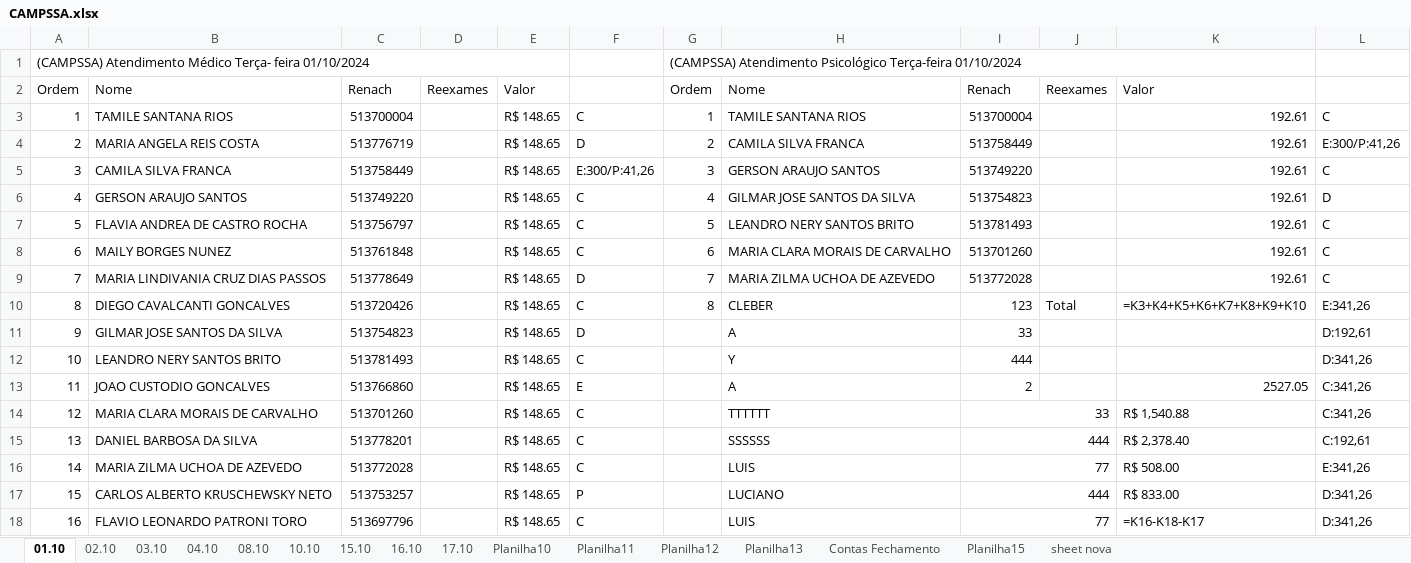
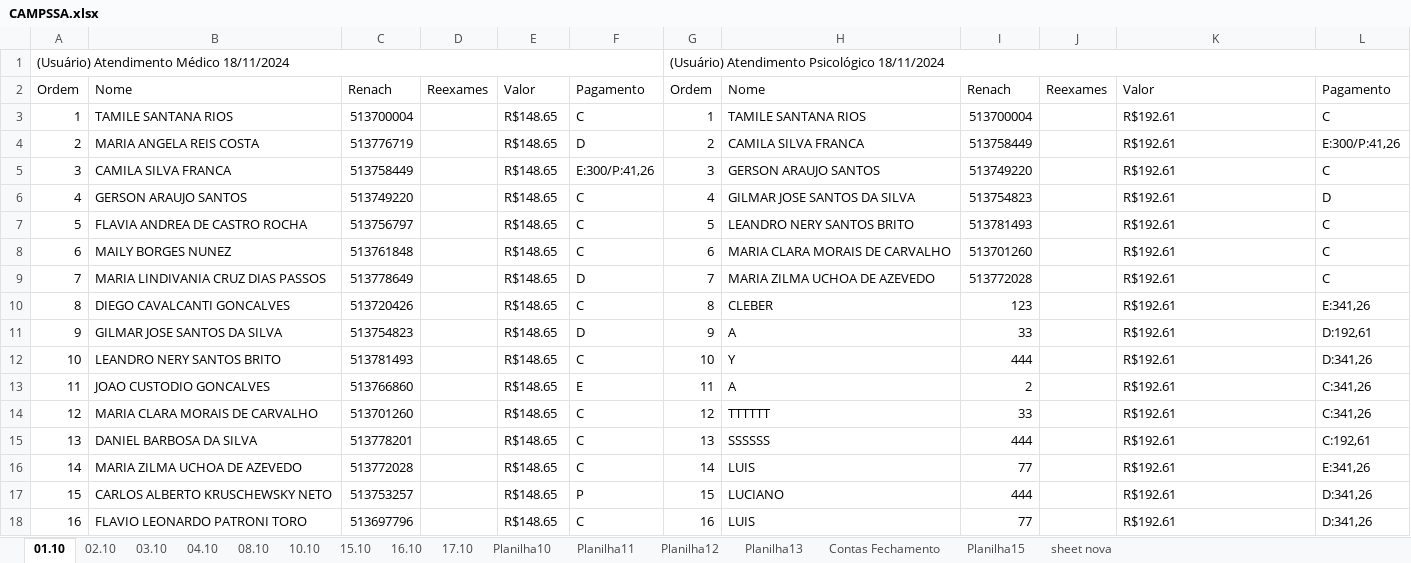
Before and after one commit to Lucaascf/Projeto-Detran, an Excel workbook: CAMPSSA.xlsx, sheet 01.10, drawn as a sheet; only a part is shown; values as stored, in another font and other column widths than the file's, no cell formats; formulas without a stored value are shown as written; removed rows and columns are numbered as before the commit, all else as after; the diff covers the shown part only; the diff names each change by its address in the sheet, - before the commit and + after, or states it on an @@ line.

```diff
--- a/CAMPSSA.xlsx (sheet 01.10)
+++ b/CAMPSSA.xlsx (sheet 01.10)
@@ column A renumbered in row 1 @@
-A1:E1 merged
+A1:F1 merged
-G1: (CAMPSSA) Atendimento Psicológico Terça-feira 01/10/2024
+G1: (Usuário) Atendimento Psicológico 18/11/2024
-G1:K1 merged
+G1:L1 merged
-F2: (empty)
+F2: Pagamento
-L2: (empty)
+L2: Pagamento
-E3:E18: R$ 148.65
+E3:E18: R$148.65
-K3:K9: 192.61
+K3:K9: R$192.61
-J10: Total
+J10: (empty)
-K10: =K3+K4+K5+K6+K7+K8+K9+K10
+K10: R$192.61
-G11: (empty)
+G11: 9
-K11:K12: (empty)
+K11:K12: R$192.61
-G12: (empty)
+G12: 10
-G13: (empty)
+G13: 11
-K13: 2527.05
+K13: R$192.61
-G14: (empty)
+G14: 12
-I14:J14 merged
-K14: R$ 1,540.88
+K14: R$192.61
-G15: (empty)
+G15: 13
-I15:J15 merged
-K15: R$ 2,378.40
+K15: R$192.61
-G16: (empty)
+G16: 14
-I16:J16 merged
-K16: R$ 508.00
+K16: R$192.61
-G17: (empty)
+G17: 15
-I17:J17 merged
-K17: R$ 833.00
+K17: R$192.61
-G18: (empty)
+G18: 16
-I18:J18 merged
-K18: =K16-K18-K17
+K18: R$192.61
```
Also changed, not shown: 8 added rows and 9 removed rows elsewhere in this sheet, sheet 08.10, sheet Planilha15, cell formats, 3 other files.
